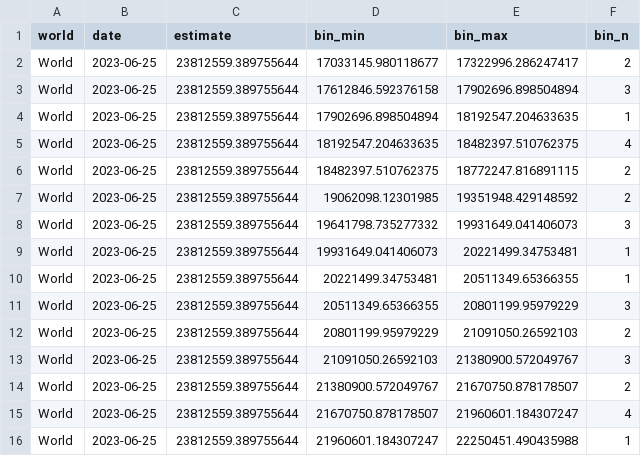
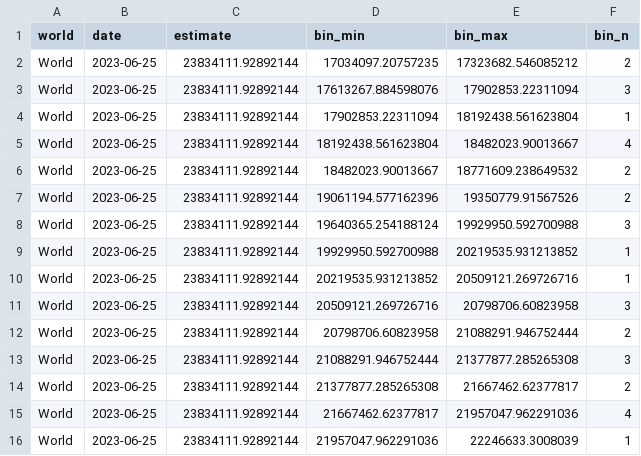
Before and after one commit to PaulMainwood/covid-19-the-economist-global-excess-deaths-model, a CSV file: output-data/output-for-interactive/world_estimates_histogram.csv, drawn as a sheet; only a part is shown; the diff covers the shown part only.

```diff
--- a/output-data/output-for-interactive/world_estimates_histogram.csv
+++ b/output-data/output-for-interactive/world_estimates_histogram.csv
@@ -1,16 +1,16 @@
 world,date,estimate,bin_min,bin_max,bin_n
-World,2023-06-25,23812559.389755644,17033145.980118677,17322996.286247417,2
-World,2023-06-25,23812559.389755644,17612846.592376158,17902696.898504894,3
-World,2023-06-25,23812559.389755644,17902696.898504894,18192547.204633635,1
-World,2023-06-25,23812559.389755644,18192547.204633635,18482397.510762375,4
-World,2023-06-25,23812559.389755644,18482397.510762375,18772247.816891115,2
-World,2023-06-25,23812559.389755644,19062098.12301985,19351948.429148592,2
-World,2023-06-25,23812559.389755644,19641798.735277332,19931649.041406073,3
-World,2023-06-25,23812559.389755644,19931649.041406073,20221499.34753481,1
-World,2023-06-25,23812559.389755644,20221499.34753481,20511349.65366355,1
-World,2023-06-25,23812559.389755644,20511349.65366355,20801199.95979229,3
-World,2023-06-25,23812559.389755644,20801199.95979229,21091050.26592103,2
-World,2023-06-25,23812559.389755644,21091050.26592103,21380900.572049767,3
-World,2023-06-25,23812559.389755644,21380900.572049767,21670750.878178507,2
-World,2023-06-25,23812559.389755644,21670750.878178507,21960601.184307247,4
-World,2023-06-25,23812559.389755644,21960601.184307247,22250451.490435988,1
+World,2023-06-25,23834111.92892144,17034097.20757235,17323682.546085212,2
+World,2023-06-25,23834111.92892144,17613267.884598076,17902853.22311094,3
+World,2023-06-25,23834111.92892144,17902853.22311094,18192438.561623804,1
+World,2023-06-25,23834111.92892144,18192438.561623804,18482023.90013667,4
+World,2023-06-25,23834111.92892144,18482023.90013667,18771609.238649532,2
+World,2023-06-25,23834111.92892144,19061194.577162396,19350779.91567526,2
+World,2023-06-25,23834111.92892144,19640365.254188124,19929950.592700988,3
+World,2023-06-25,23834111.92892144,19929950.592700988,20219535.931213852,1
+World,2023-06-25,23834111.92892144,20219535.931213852,20509121.269726716,1
+World,2023-06-25,23834111.92892144,20509121.269726716,20798706.60823958,3
+World,2023-06-25,23834111.92892144,20798706.60823958,21088291.946752444,2
+World,2023-06-25,23834111.92892144,21088291.946752444,21377877.285265308,3
+World,2023-06-25,23834111.92892144,21377877.285265308,21667462.62377817,2
+World,2023-06-25,23834111.92892144,21667462.62377817,21957047.962291036,4
+World,2023-06-25,23834111.92892144,21957047.962291036,22246633.3008039,1
```
Also changed, not shown: 2 added rows, 2 removed rows and 102 edited cells elsewhere in this file, output-data/output-by-alternative-regions/export_regions_WHO_region_per_100k_cumulative.csv, output-data/output-by-alternative-regions/export_regions_lat_am_na_eu_cumulative.csv, 52 other files.
